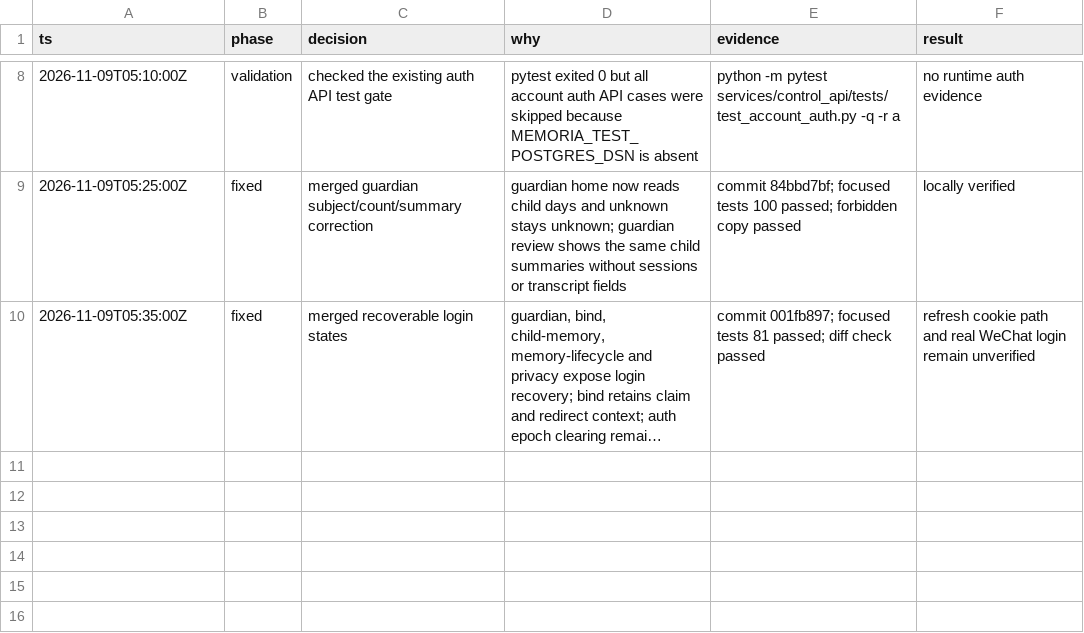
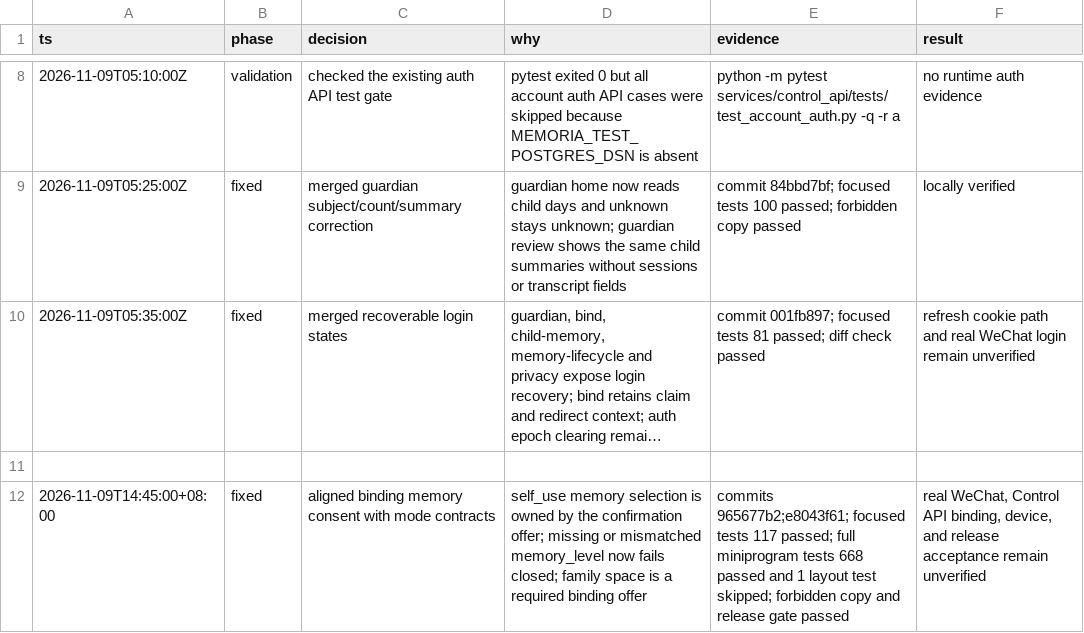
Before and after one commit to monkeyin92/memoria, a TSV file: .audit/product-experience-audit-20261109.tsv, drawn as a sheet; only a part is shown, gaps mark what is left out; long unchanged cells end in …; the diff names each change by its address in the sheet, - before the commit and + after, or states it on an @@ line.

Commit message:
docs(audit): record binding consent alignment

```diff
--- a/.audit/product-experience-audit-20261109.tsv
+++ b/.audit/product-experience-audit-20261109.tsv
+row 11: (empty)
+row 12: 2026-11-09T14:45:00+08:00 | fixed | aligned binding memory consent with mode contracts | self_use memory selection is owned by the confirmation offer; missing or mismatched memory_level now fails closed; family space is a required binding offer | commits 965677b2;e8043f61; focused tests 117 passed; full miniprogram tests 668 passed and 1 layout test skipped; forbidden copy and release gate passed | real WeChat, Control API binding, device, and release acceptance remain unverified
```
Also changed, not shown: 1 other file.
